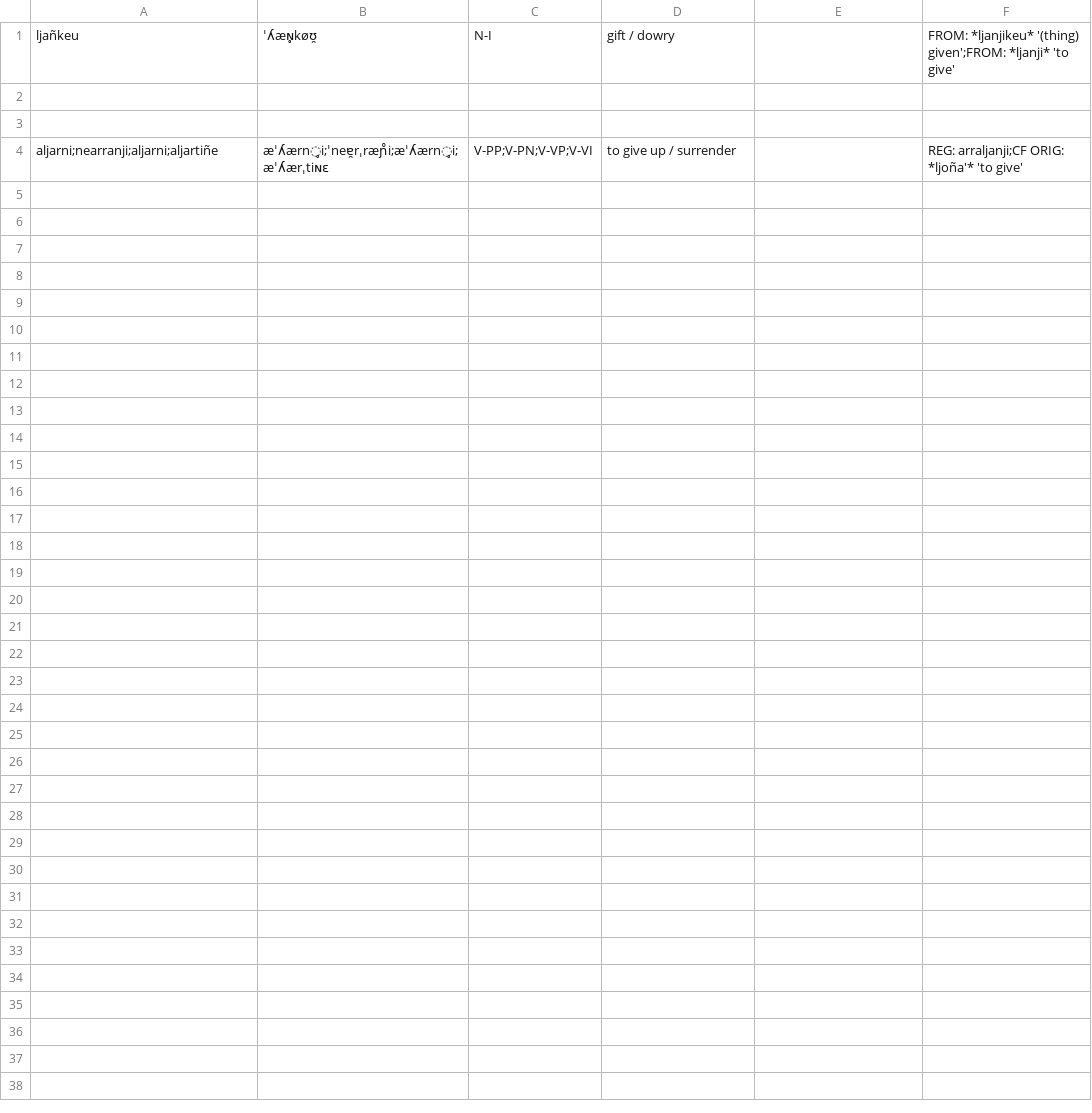
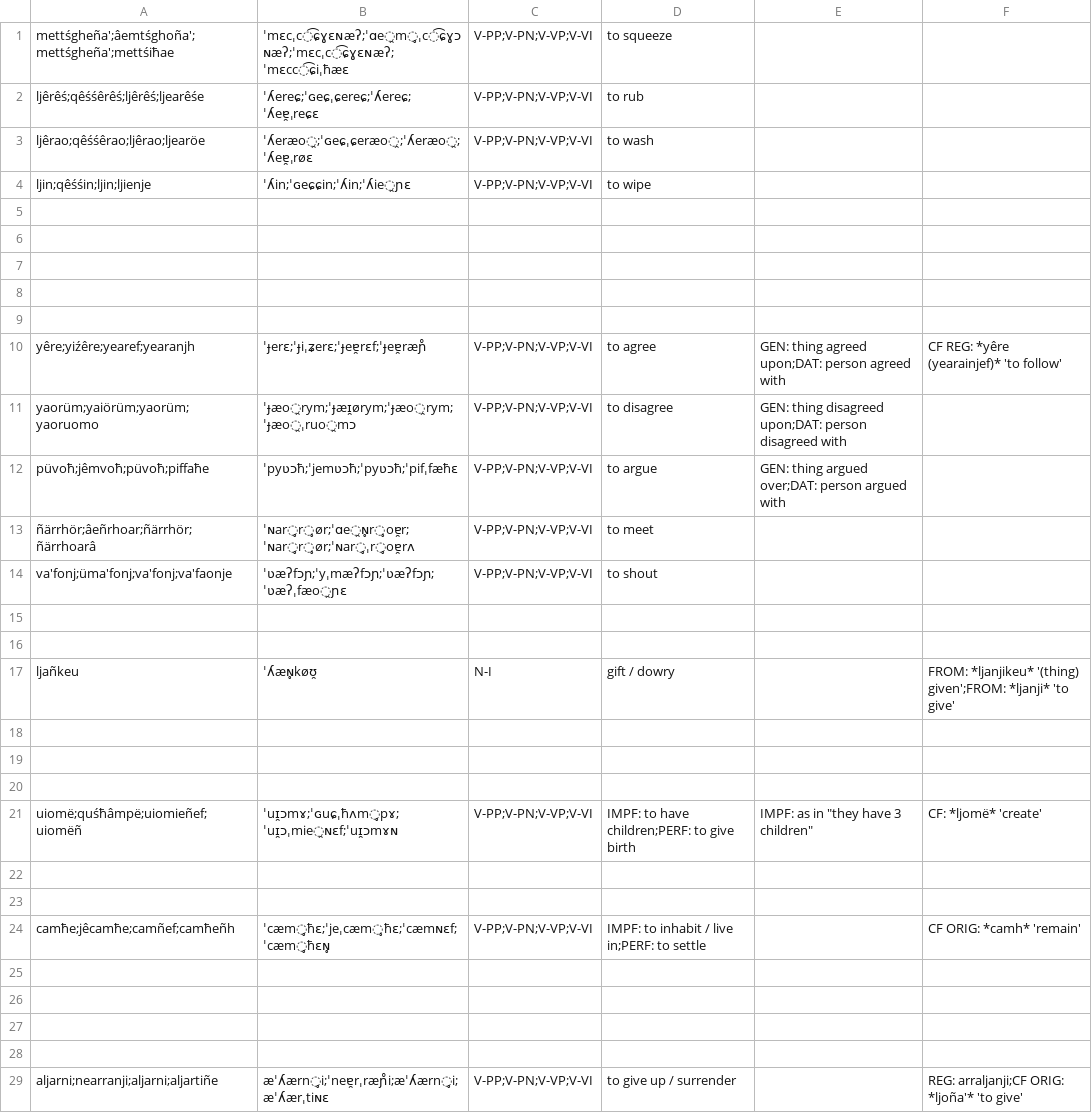
Before and after one commit to ausazh/Uhhuonanjh, a CSV file: vocab/5 - Society.csv, drawn as a sheet.

```diff
--- a/vocab/5 - Society.csv
+++ b/vocab/5 - Society.csv
@@ -1,2 +1,27 @@
+mettśgheña';âemtśghoña';mettśgheña';mettśiħae,ˈmɛcˌc͡ɕɣɛɴæʔ;ˈɑe̯m̥ˌc͡ɕɣɔɴæʔ;ˈmɛcˌc͡ɕɣɛɴæʔ;ˈmɛcc͡ɕiˌħæɛ,V-PP;V-PN;V-VP;V-VI,to squeeze,,
+ljêrêś;qêśśêrêś;ljêrêś;ljearêśe,ˈʎereɕ;ˈɢeɕˌɕereɕ;ˈʎereɕ;ˈʎeɐ̯ˌreɕɛ,V-PP;V-PN;V-VP;V-VI,to rub,,
+ljêrao;qêśśêrao;ljêrao;ljearöe,ˈʎeræo̯;ˈɢeɕˌɕeræo̯;ˈʎeræo̯;ˈʎeɐ̯ˌrøɛ,V-PP;V-PN;V-VP;V-VI,to wash,,
+ljin;qêśśin;ljin;ljienje,ˈʎin;ˈɢeɕɕin;ˈʎin;ˈʎie̯ɲɛ,V-PP;V-PN;V-VP;V-VI,to wipe,,
+
+
+
+
+
+yêre;yiźêre;yearef;yearanjh,ˈɟerɛ;ˈɟiˌʑerɛ;ˈɟeɐ̯rɛf;ˈɟeɐ̯ræɲ̊,V-PP;V-PN;V-VP;V-VI,to agree,GEN: thing agreed upon;DAT: person agreed with,CF REG: *yêre (yearainjef)* 'to follow'
+yaorüm;yaiörüm;yaorüm;yaoruomo,ˈɟæo̯rym;ˈɟæɪ̯ørym;ˈɟæo̯rym;ˈɟæo̯ˌruo̯mɔ,V-PP;V-PN;V-VP;V-VI,to disagree,GEN: thing disagreed upon;DAT: person disagreed with,
+püvoħ;jêmvoħ;püvoħ;piffaħe,ˈpyʋɔħ;ˈjemʋɔħ;ˈpyʋɔħ;ˈpifˌfæħɛ,V-PP;V-PN;V-VP;V-VI,to argue,GEN: thing argued over;DAT: person argued with,
+ñärrhör;âeñrhoar;ñärrhör;ñärrhoarâ,ˈɴar̥r̥ør;ˈɑe̯ɴ̥r̥oɐ̯r;ˈɴar̥r̥ør;ˈɴar̥ˌr̥oɐ̯rʌ,V-PP;V-PN;V-VP;V-VI,to meet,,
+va'fonj;üma'fonj;va'fonj;va'faonje,ˈʋæʔfɔɲ;ˈyˌmæʔfɔɲ;ˈʋæʔfɔɲ;ˈʋæʔˌfæo̯ɲɛ,V-PP;V-PN;V-VP;V-VI,to shout,,
+
+
 ljañkeu,ˈʎæɴ̥køʊ̯,N-I,gift / dowry,,FROM: *ljanjikeu* '(thing) given';FROM: *ljanji* 'to give'
+
+
+
+uiomë;quśħâmpë;uiomieñef;uiomëñ,ˈuɪ̯ɔmɤ;ˈɢuɕˌħʌm̥pɤ;ˈuɪ̯ɔˌmie̯ɴɛf;ˈuɪ̯ɔmɤɴ,V-PP;V-PN;V-VP;V-VI,IMPF: to have children;PERF: to give birth,IMPF: as in "they have 3 children",CF: *ljomë* 'create'
+
+
+camħe;jêcamħe;camñef;camħeñh,ˈcæm̥ħɛ;ˈjeˌcæm̥ħɛ;ˈcæmɴɛf;ˈcæm̥ħɛɴ̥,V-PP;V-PN;V-VP;V-VI,IMPF: to inhabit / live in;PERF: to settle,,CF ORIG: *camh* 'remain'
+
+
 
```
Also changed, not shown: vocab/1 - Basic.csv, 8 other files.
